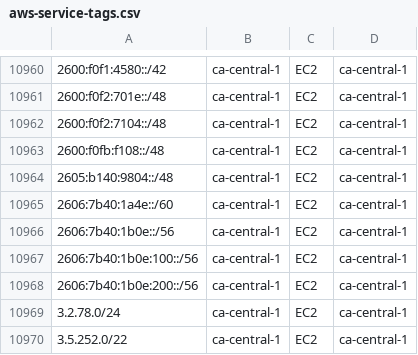
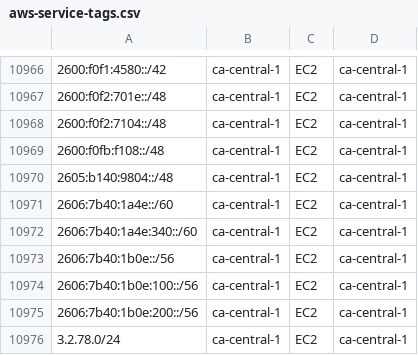
Before and after one commit to KustoKing/known-ip-addresses, a CSV file: cloud-ip-ranges/aws-service-tags.csv, drawn as a sheet; only a part is shown, gaps mark what is left out; the shorter side is filled out with more unchanged rows; the diff covers the shown part only.

```diff
--- a/cloud-ip-ranges/aws-service-tags.csv
+++ b/cloud-ip-ranges/aws-service-tags.csv
@@ -10965,2 +10971,3 @@
 "2606:7b40:1a4e::/60","ca-central-1","EC2","ca-central-1"
+"2606:7b40:1a4e:340::/60","ca-central-1","EC2","ca-central-1"
 "2606:7b40:1b0e::/56","ca-central-1","EC2","ca-central-1"
```
Also changed, not shown: 14 added rows and 2 removed rows elsewhere in this file.
